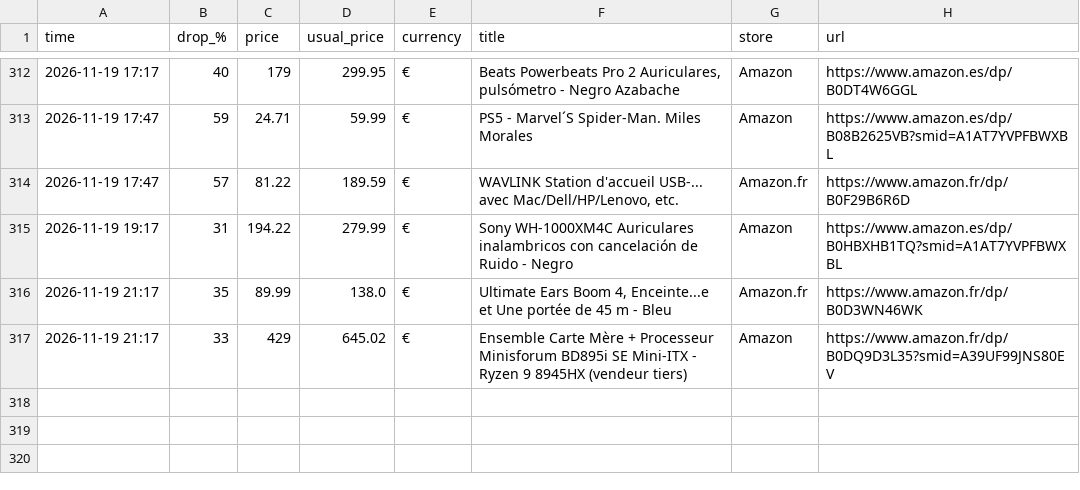
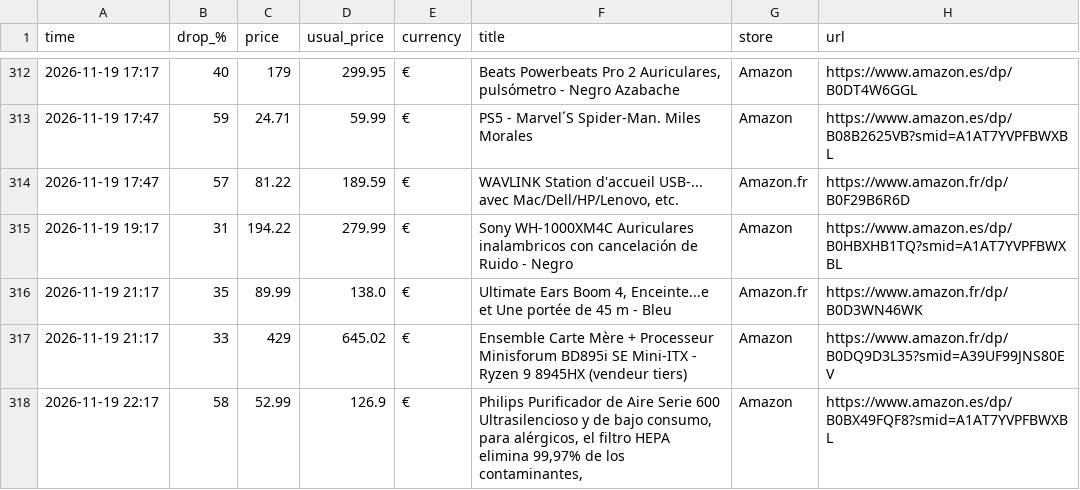
Before and after one commit to investinginfosec-png/deal-scanner, a CSV file: found_deals.csv, drawn as a sheet; only a part is shown, gaps mark what is left out; the diff names each change by its address in the sheet, - before the commit and + after, or states it on an @@ line.

```diff
--- a/found_deals.csv
+++ b/found_deals.csv
+row 318: 2026-11-19 22:17 | 58 | 52.99 | 126.9 | € | Philips Purificador de Aire Serie 600 Ultrasilencioso y de bajo consumo, para alérgicos, el filtro HEPA elimina 99,97% de los contaminantes, | Amazon | https://www.amazon.es/dp/B0BX49FQF8?smid=A1AT7YVPFBWXBL
```
Also changed, not shown: 3 other files.
